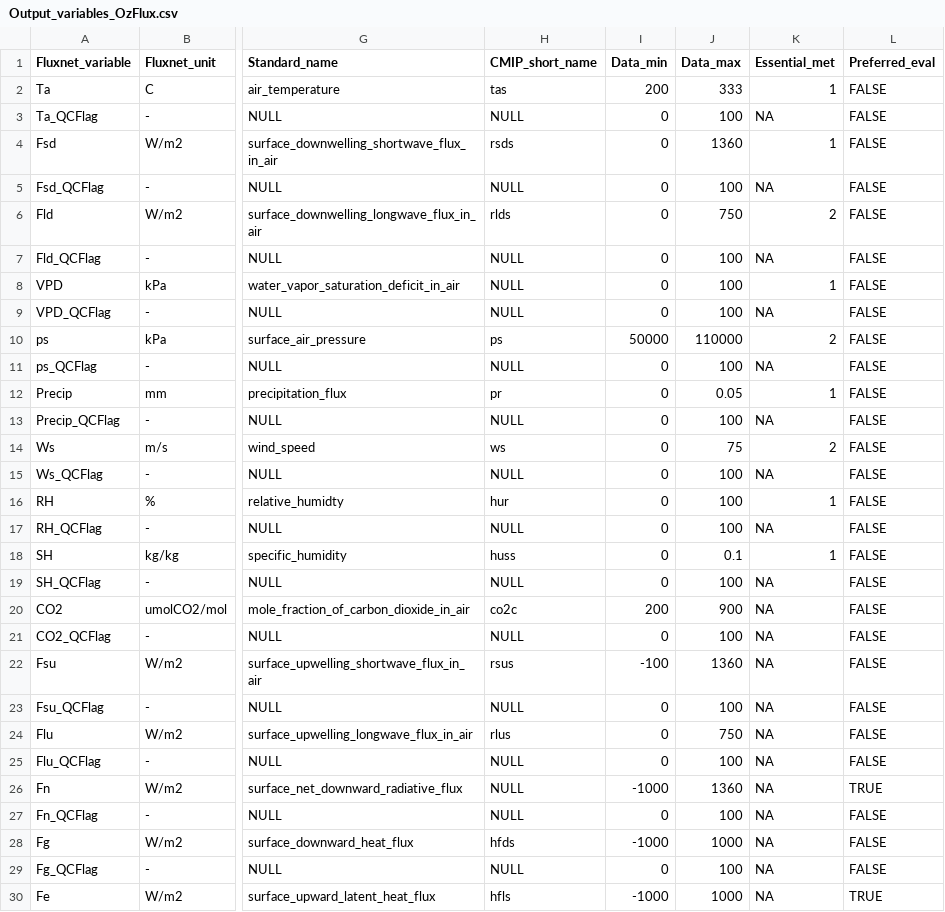
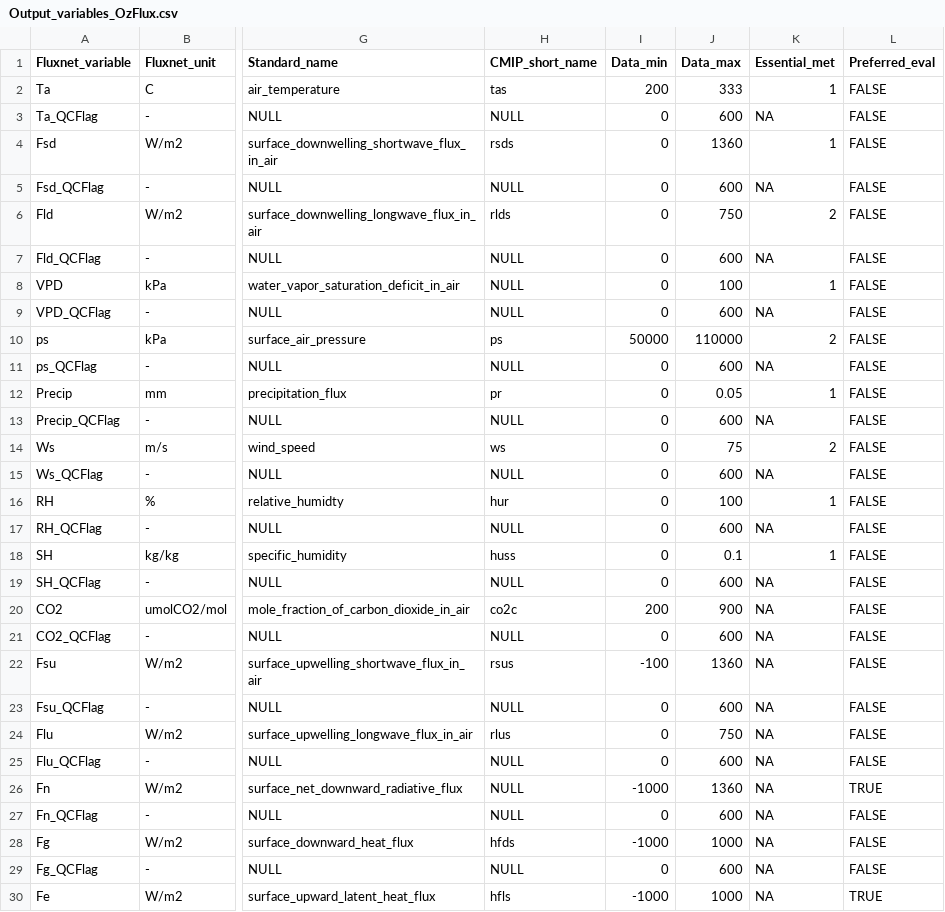
Before and after one commit to aukkola/FluxnetLSM, a CSV file: inst/extdata/Output_variables_OzFlux.csv, drawn as a sheet; only a part is shown, gaps mark what is left out; the diff covers the shown part only; the diff names each change by its address in the sheet, - before the commit and + after, or states it on an @@ line.

Commit message:
updating qc variable ranges, new OzFlux files have values going up to 510. Can't find documentation on what these new values are

```diff
--- a/inst/extdata/Output_variables_OzFlux.csv
+++ b/inst/extdata/Output_variables_OzFlux.csv
-J3 (Data_max): 100
+J3 (Data_max): 600
-J5 (Data_max): 100
+J5 (Data_max): 600
-J7 (Data_max): 100
+J7 (Data_max): 600
-J9 (Data_max): 100
+J9 (Data_max): 600
-J11 (Data_max): 100
+J11 (Data_max): 600
-J13 (Data_max): 100
+J13 (Data_max): 600
-J15 (Data_max): 100
+J15 (Data_max): 600
-J17 (Data_max): 100
+J17 (Data_max): 600
-J19 (Data_max): 100
+J19 (Data_max): 600
-J21 (Data_max): 100
+J21 (Data_max): 600
-J23 (Data_max): 100
+J23 (Data_max): 600
-J25 (Data_max): 100
+J25 (Data_max): 600
-J27 (Data_max): 100
+J27 (Data_max): 600
-J29 (Data_max): 100
+J29 (Data_max): 600
```
Also changed, not shown: 10 edited cells elsewhere in this file.
